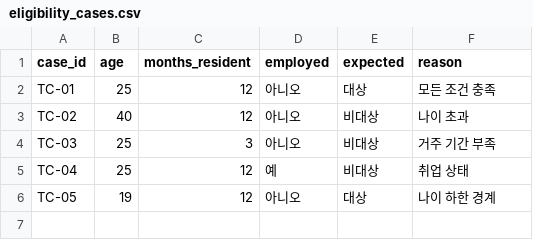
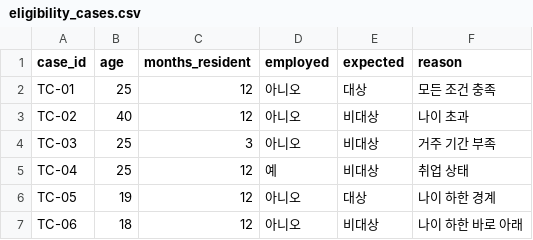
Before and after one commit to leejaehee1/ai-quality-lab, a CSV file: day2/test_cases/eligibility_cases.csv, drawn as a sheet.

Commit message:
Add new eligibility test case TC-06

```diff
--- a/day2/test_cases/eligibility_cases.csv
+++ b/day2/test_cases/eligibility_cases.csv
@@ -6 +6,2 @@ TC-04,25,12,예,비대상,취업 상태
 TC-05,19,12,아니오,대상,나이 하한 경계
+TC-06,18,12,아니오,비대상,나이 하한 바로 아래
```
